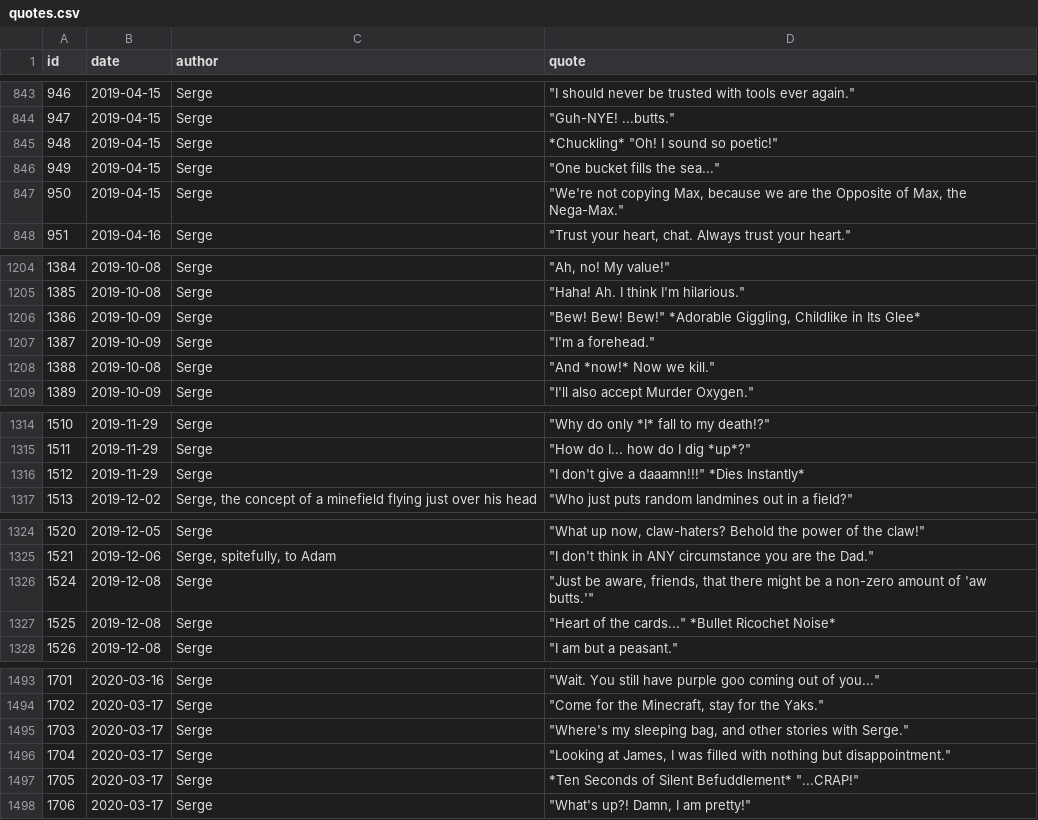
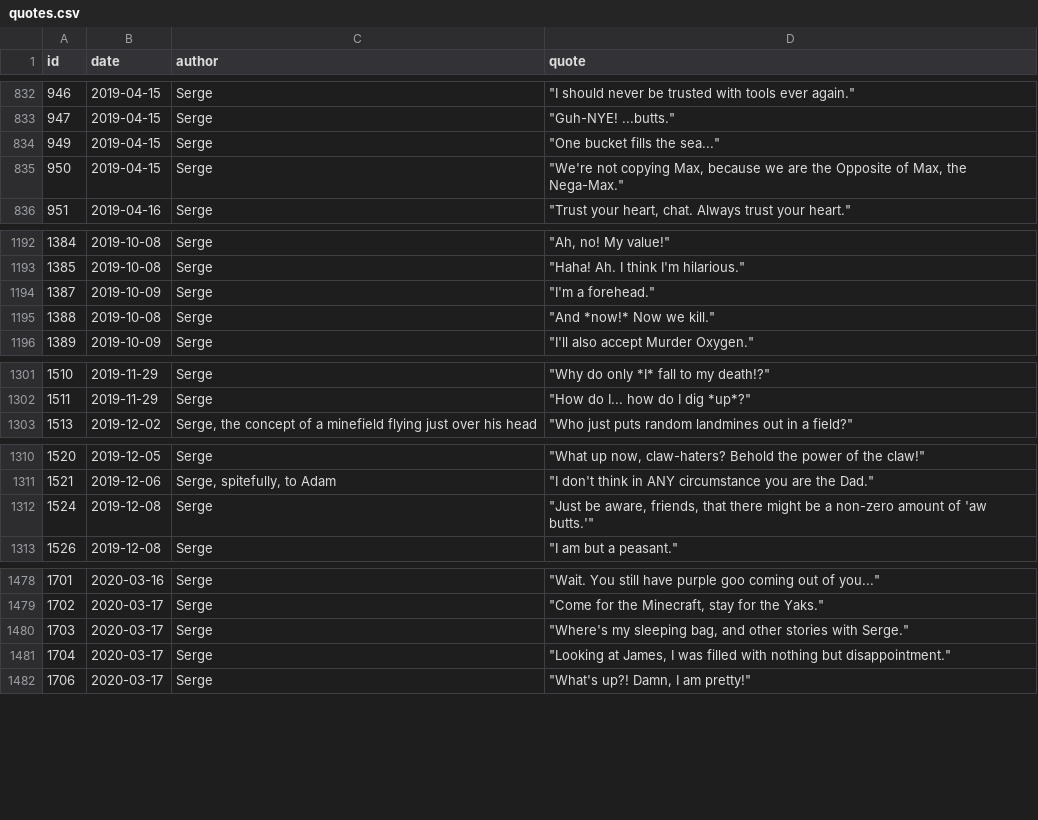
Before and after one commit to javajawa/snerge-bot, a CSV file: quotes.csv, drawn as a sheet; only a part is shown, gaps mark what is left out; the diff covers the shown part only; the diff names each change by its address in the sheet, - before the commit and + after, or states it on an @@ line.

```diff
--- a/quotes.csv
+++ b/quotes.csv
-row 845: 948 | 2019-04-15 | Serge | *Chuckling* "Oh! I sound so poetic!"
-row 1206: 1386 | 2019-10-09 | Serge | "Bew! Bew! Bew!" *Adorable Giggling, Childlike in Its Glee*
-row 1316: 1512 | 2019-11-29 | Serge | "I don't give a daaamn!!!" *Dies Instantly*
-row 1327: 1525 | 2019-12-08 | Serge | "Heart of the cards..." *Bullet Ricochet Noise*
-row 1497: 1705 | 2020-03-17 | Serge | *Ten Seconds of Silent Befuddlement* "...CRAP!"
```
Also changed, not shown: 19 removed rows and 8 edited cells elsewhere in this file.
